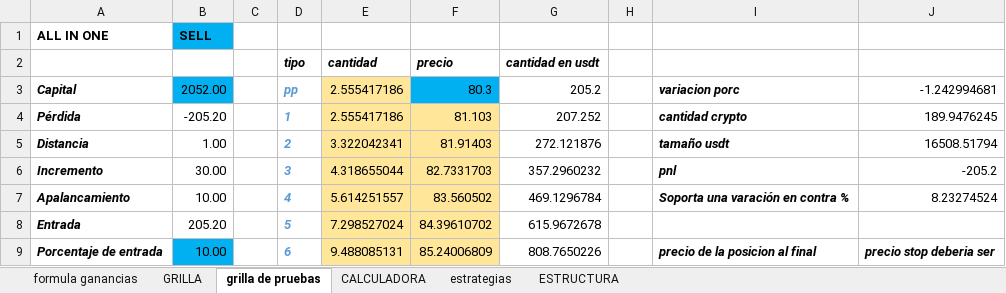
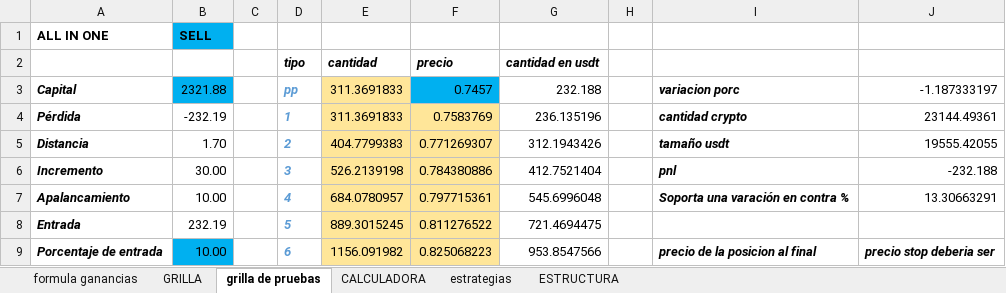
Before and after one commit to luisgomezzz/luchocrypto, an Excel workbook: SANTA3/FORMULAss.xlsx, sheet grilla de pruebas, drawn as a sheet; only a part is shown; values as stored, in another font and other column widths than the file's, no borders; conditional formats not drawn; the diff covers the shown part only; the diff names each change by its address in the sheet, - before the commit and + after, or states it on an @@ line.

```diff
--- a/SANTA3/FORMULAss.xlsx (sheet grilla de pruebas)
+++ b/SANTA3/FORMULAss.xlsx (sheet grilla de pruebas)
-B3: 2052.00
+B3: 2321.88
-E3:E4: 2.555417186
+E3:E4: 311.3691833
-F3: 80.3
+F3: 0.7457
-G3: 205.2
+G3: 232.188
-J3: -1.242994681
+J3: -1.187333197
-B4: -205.20
+B4: -232.19
-F4: 81.103
+F4: 0.7583769
-G4: 207.252
+G4: 236.135196
-J4: 189.9476245
+J4: 23144.49361
-B5: 1.00
+B5: 1.70
-E5: 3.322042341
+E5: 404.7799383
-F5: 81.91403
+F5: 0.771269307
-G5: 272.121876
+G5: 312.1943426
-J5: 16508.51794
+J5: 19555.42055
-E6: 4.318655044
+E6: 526.2139198
-F6: 82.7331703
+F6: 0.784380886
-G6: 357.2960232
+G6: 412.7521404
-J6: -205.2
+J6: -232.188
-E7: 5.614251557
+E7: 684.0780957
-F7: 83.560502
+F7: 0.797715361
-G7: 469.1296784
+G7: 545.6996048
-J7: 8.23274524
+J7: 13.30663291
-B8: 205.20
+B8: 232.19
-E8: 7.298527024
+E8: 889.3015245
-F8: 84.39610702
+F8: 0.811276522
-G8: 615.9672678
+G8: 721.4694475
-E9: 9.488085131
+E9: 1156.091982
-F9: 85.24006809
+F9: 0.825068223
-G9: 808.7650226
+G9: 953.8547566
```
Also changed, not shown: 2 added rows, 2 removed rows and 8 edited cells elsewhere in this sheet, 3 other files.
